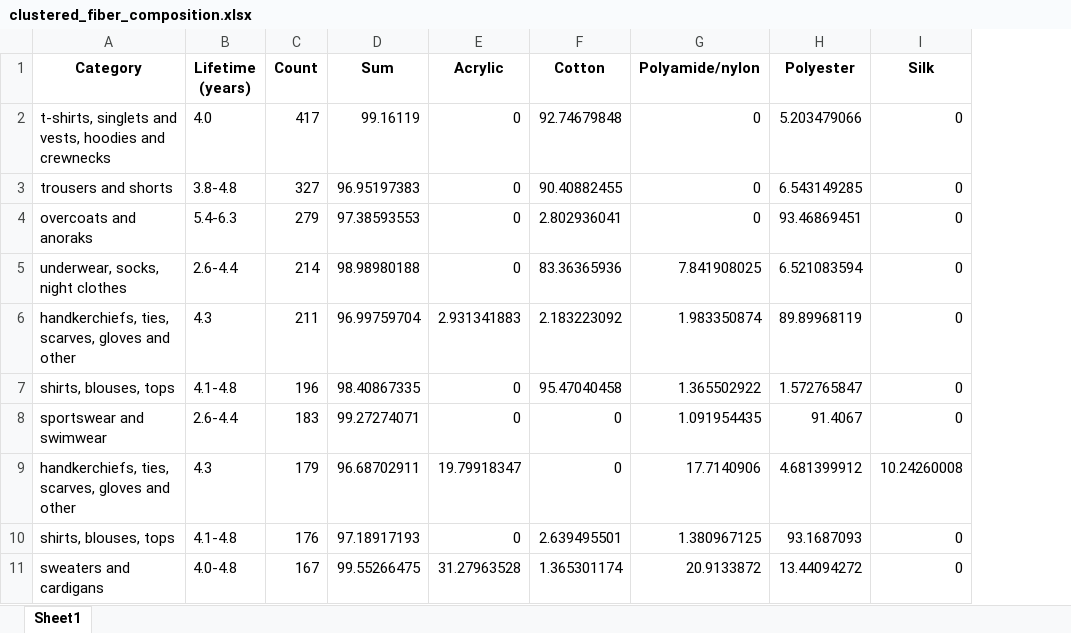
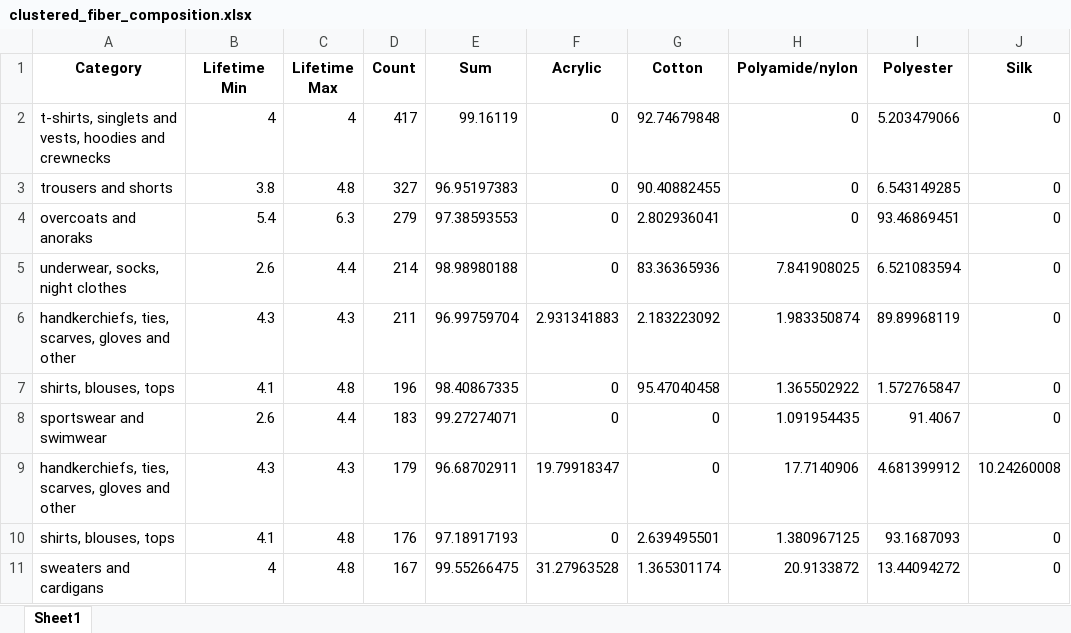
Before and after one commit to JanTautorus/textileanatomy_dds, an Excel workbook: data/clustered_fiber_composition.xlsx, sheet Sheet1, drawn as a sheet; only a part is shown; values as stored, in another font and other column widths than the file's, no borders; removed rows and columns are numbered as before the commit, all else as after; the diff names each change by its address in the sheet, - before the commit and + after, or states it on an @@ line.

Commit message:
final mfa input data

```diff
--- a/data/clustered_fiber_composition.xlsx (sheet Sheet1)
+++ b/data/clustered_fiber_composition.xlsx (sheet Sheet1)
-column B (Lifetime (years)), rows 2-11: 4.0 | 3.8-4.8 | 5.4-6.3 | 2.6-4.4 | 4.3 | 4.1-4.8 | 2.6-4.4 | 4.3 | 4.1-4.8 | 4.0-4.8
+column B (Lifetime Min), rows 2-11: 4 | 3.8 | 5.4 | 2.6 | 4.3 | 4.1 | 2.6 | 4.3 | 4.1 | 4
+column C (Lifetime Max), rows 2-11: 4 | 4.8 | 6.3 | 4.4 | 4.3 | 4.8 | 4.4 | 4.3 | 4.8 | 4.8
```
Also changed, not shown: 1 other file.
